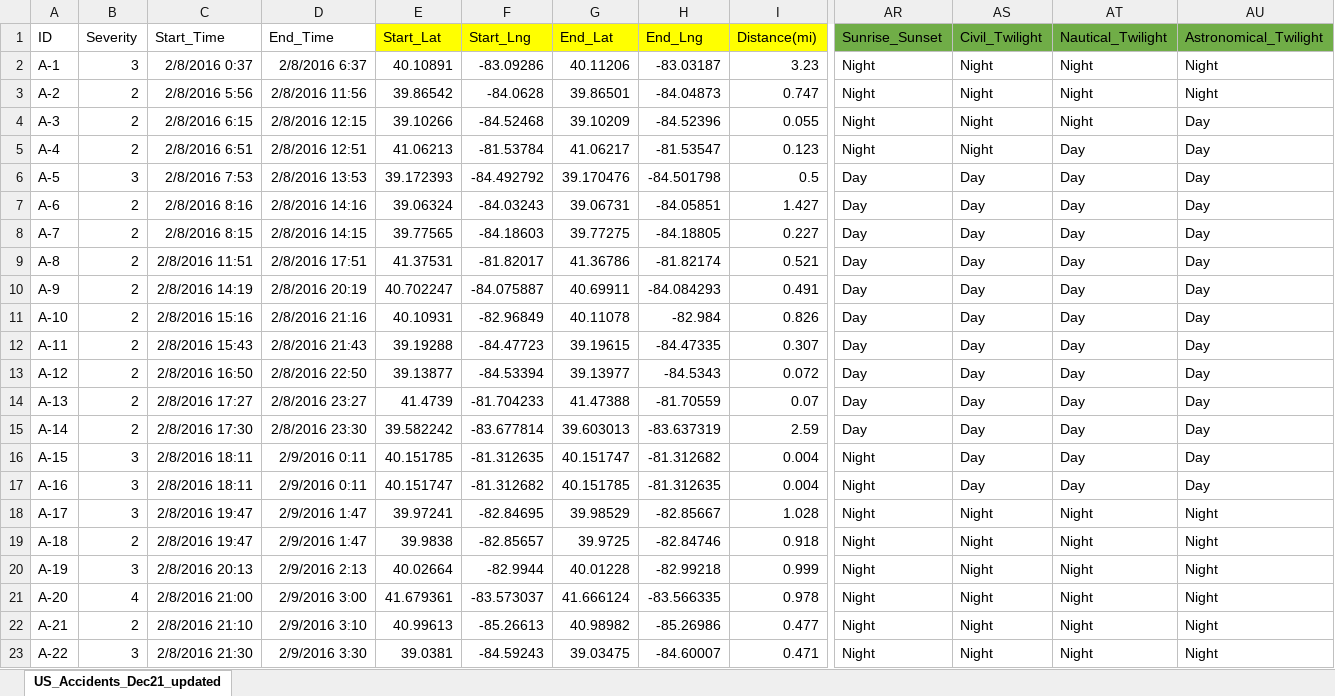
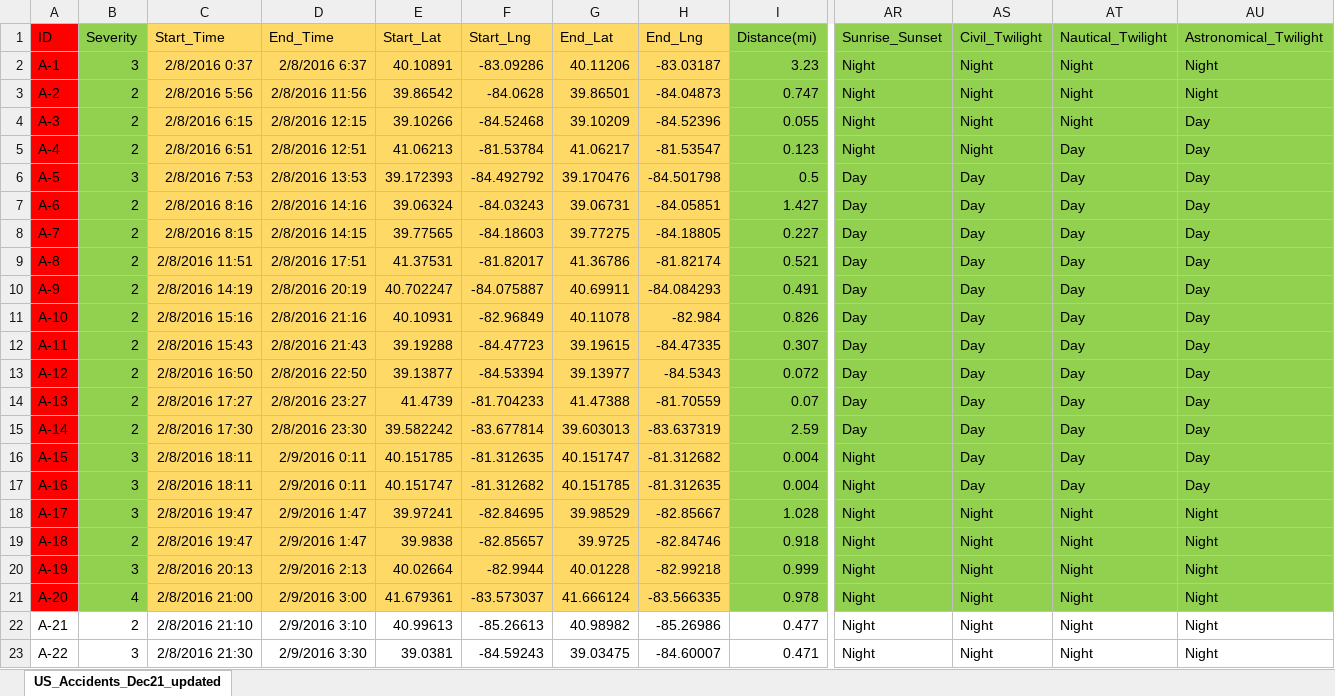
Before and after one commit to stratoskar/DataAnalytics, an Excel workbook: Data Analytics/Temp_Data_50_rows.xlsx, sheet US_Accidents_Dec21_updated, drawn as a sheet; only a part is shown, gaps mark what is left out; values as stored, in another font and other column widths than the file's, no borders; the diff covers the shown part only; the diff names each change by its address in the sheet, - before the commit and + after, or states it on an @@ line.

Commit message:
Update Temp_Data_50_rows.xlsx

```diff
--- a/Data Analytics/Temp_Data_50_rows.xlsx (sheet US_Accidents_Dec21_updated)
+++ b/Data Analytics/Temp_Data_50_rows.xlsx (sheet US_Accidents_Dec21_updated)
-A1:A21 fill: none
+A1:A21 fill: #FF0000
-B1:B21 fill: none
+B1:B21 fill: #92D050
-C1:D1 fill: none
+C1:D1 fill: #FFD966
-E1:H1 fill: #FFFF00
+E1:H1 fill: #FFD966
-I1 fill: #FFFF00
+I1 fill: #92D050
-AR1:AU1 fill: #70AD47
+AR1:AU1 fill: #92D050
-C2:H21 fill: none
+C2:H21 fill: #FFD966
-I2:I21 fill: none
+I2:I21 fill: #92D050
-AR2:AU21 fill: none
+AR2:AU21 fill: #92D050
```
Also changed, not shown: cell formats elsewhere in this sheet.
